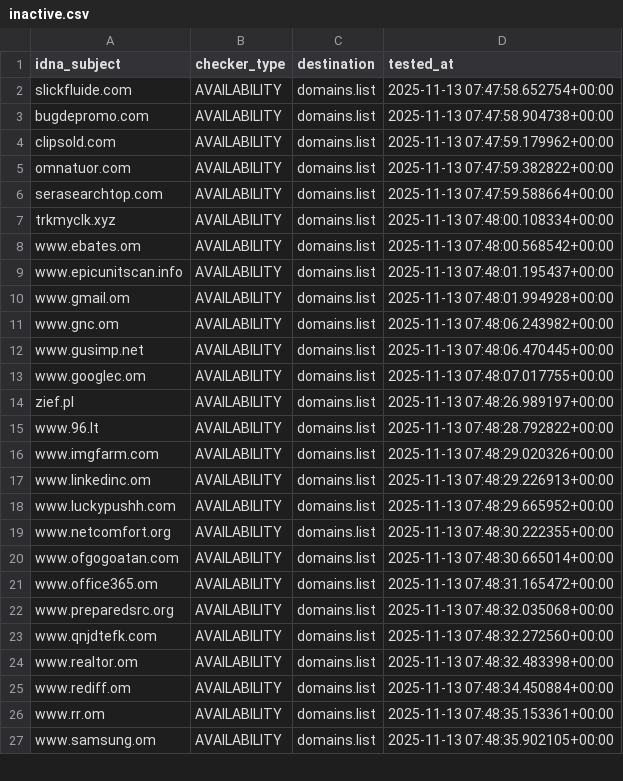
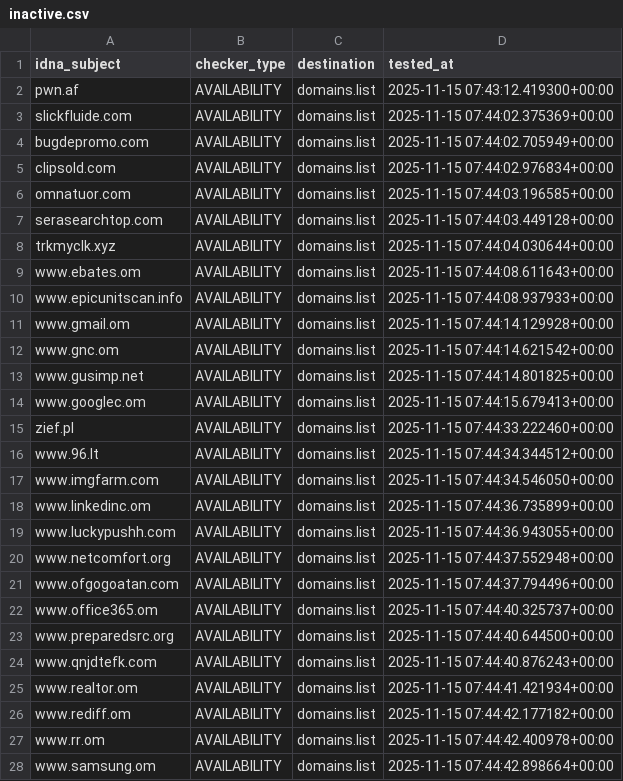
Before and after one commit to Ultimate-Hosts-Blacklist/quidsup_malicious-sites, a CSV file: .pyfunceble/inactive.csv, drawn as a sheet; only a part is shown; the diff covers the shown part only.

```diff
--- a/.pyfunceble/inactive.csv
+++ b/.pyfunceble/inactive.csv
@@ -1,27 +1,28 @@
 idna_subject,checker_type,destination,tested_at
-slickfluide.com,AVAILABILITY,domains.list,2025-11-13 07:47:58.652754+00:00
-bugdepromo.com,AVAILABILITY,domains.list,2025-11-13 07:47:58.904738+00:00
-clipsold.com,AVAILABILITY,domains.list,2025-11-13 07:47:59.179962+00:00
-omnatuor.com,AVAILABILITY,domains.list,2025-11-13 07:47:59.382822+00:00
-serasearchtop.com,AVAILABILITY,domains.list,2025-11-13 07:47:59.588664+00:00
-trkmyclk.xyz,AVAILABILITY,domains.list,2025-11-13 07:48:00.108334+00:00
-www.ebates.om,AVAILABILITY,domains.list,2025-11-13 07:48:00.568542+00:00
-www.epicunitscan.info,AVAILABILITY,domains.list,2025-11-13 07:48:01.195437+00:00
-www.gmail.om,AVAILABILITY,domains.list,2025-11-13 07:48:01.994928+00:00
-www.gnc.om,AVAILABILITY,domains.list,2025-11-13 07:48:06.243982+00:00
-www.gusimp.net,AVAILABILITY,domains.list,2025-11-13 07:48:06.470445+00:00
-www.googlec.om,AVAILABILITY,domains.list,2025-11-13 07:48:07.017755+00:00
-zief.pl,AVAILABILITY,domains.list,2025-11-13 07:48:26.989197+00:00
-www.96.lt,AVAILABILITY,domains.list,2025-11-13 07:48:28.792822+00:00
-www.imgfarm.com,AVAILABILITY,domains.list,2025-11-13 07:48:29.020326+00:00
-www.linkedinc.om,AVAILABILITY,domains.list,2025-11-13 07:48:29.226913+00:00
-www.luckypushh.com,AVAILABILITY,domains.list,2025-11-13 07:48:29.665952+00:00
-www.netcomfort.org,AVAILABILITY,domains.list,2025-11-13 07:48:30.222355+00:00
-www.ofgogoatan.com,AVAILABILITY,domains.list,2025-11-13 07:48:30.665014+00:00
-www.office365.om,AVAILABILITY,domains.list,2025-11-13 07:48:31.165472+00:00
-www.preparedsrc.org,AVAILABILITY,domains.list,2025-11-13 07:48:32.035068+00:00
-www.qnjdtefk.com,AVAILABILITY,domains.list,2025-11-13 07:48:32.272560+00:00
-www.realtor.om,AVAILABILITY,domains.list,2025-11-13 07:48:32.483398+00:00
-www.rediff.om,AVAILABILITY,domains.list,2025-11-13 07:48:34.450884+00:00
-www.rr.om,AVAILABILITY,domains.list,2025-11-13 07:48:35.153361+00:00
-www.samsung.om,AVAILABILITY,domains.list,2025-11-13 07:48:35.902105+00:00
+pwn.af,AVAILABILITY,domains.list,2025-11-15 07:43:12.419300+00:00
+slickfluide.com,AVAILABILITY,domains.list,2025-11-15 07:44:02.375369+00:00
+bugdepromo.com,AVAILABILITY,domains.list,2025-11-15 07:44:02.705949+00:00
+clipsold.com,AVAILABILITY,domains.list,2025-11-15 07:44:02.976834+00:00
+omnatuor.com,AVAILABILITY,domains.list,2025-11-15 07:44:03.196585+00:00
+serasearchtop.com,AVAILABILITY,domains.list,2025-11-15 07:44:03.449128+00:00
+trkmyclk.xyz,AVAILABILITY,domains.list,2025-11-15 07:44:04.030644+00:00
+www.ebates.om,AVAILABILITY,domains.list,2025-11-15 07:44:08.611643+00:00
+www.epicunitscan.info,AVAILABILITY,domains.list,2025-11-15 07:44:08.937933+00:00
+www.gmail.om,AVAILABILITY,domains.list,2025-11-15 07:44:14.129928+00:00
+www.gnc.om,AVAILABILITY,domains.list,2025-11-15 07:44:14.621542+00:00
+www.gusimp.net,AVAILABILITY,domains.list,2025-11-15 07:44:14.801825+00:00
+www.googlec.om,AVAILABILITY,domains.list,2025-11-15 07:44:15.679413+00:00
+zief.pl,AVAILABILITY,domains.list,2025-11-15 07:44:33.222460+00:00
+www.96.lt,AVAILABILITY,domains.list,2025-11-15 07:44:34.344512+00:00
+www.imgfarm.com,AVAILABILITY,domains.list,2025-11-15 07:44:34.546050+00:00
+www.linkedinc.om,AVAILABILITY,domains.list,2025-11-15 07:44:36.735899+00:00
+www.luckypushh.com,AVAILABILITY,domains.list,2025-11-15 07:44:36.943055+00:00
+www.netcomfort.org,AVAILABILITY,domains.list,2025-11-15 07:44:37.552948+00:00
+www.ofgogoatan.com,AVAILABILITY,domains.list,2025-11-15 07:44:37.794496+00:00
+www.office365.om,AVAILABILITY,domains.list,2025-11-15 07:44:40.325737+00:00
+www.preparedsrc.org,AVAILABILITY,domains.list,2025-11-15 07:44:40.644500+00:00
+www.qnjdtefk.com,AVAILABILITY,domains.list,2025-11-15 07:44:40.876243+00:00
+www.realtor.om,AVAILABILITY,domains.list,2025-11-15 07:44:41.421934+00:00
+www.rediff.om,AVAILABILITY,domains.list,2025-11-15 07:44:42.177182+00:00
+www.rr.om,AVAILABILITY,domains.list,2025-11-15 07:44:42.400978+00:00
+www.samsung.om,AVAILABILITY,domains.list,2025-11-15 07:44:42.898664+00:00
```
Also changed, not shown: 67 edited cells elsewhere in this file, 18 other files.
